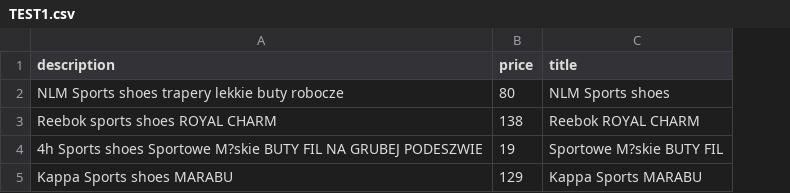
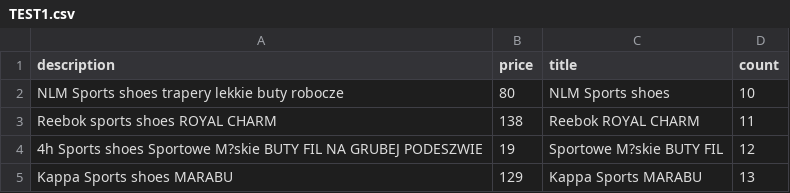
Before and after one commit to halaveika/nodejs-aws-shop-react-serverless, a CSV file: import-service/TEST1.csv, drawn as a sheet; the diff names each change by its address in the sheet, - before the commit and + after, or states it on an @@ line.

Commit message:
fix importFileParser

```diff
--- a/import-service/TEST1.csv
+++ b/import-service/TEST1.csv
+column D (count), rows 2-5: 10 | 11 | 12 | 13
```
Also changed, not shown: 4 other files.
